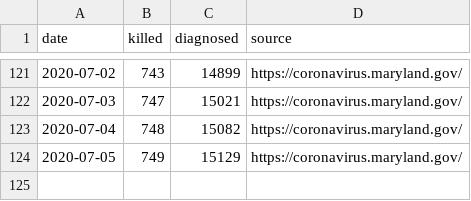
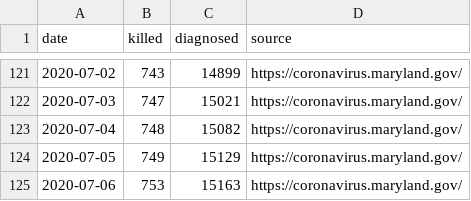
Before and after one commit to tkphd/covid19-curve-your-county, a CSV file: us_md_montgomery.csv, drawn as a sheet; only a part is shown, gaps mark what is left out; the diff names each change by its address in the sheet, - before the commit and + after, or states it on an @@ line.

```diff
--- a/us_md_montgomery.csv
+++ b/us_md_montgomery.csv
+row 125: 2020-07-06 | 753 | 15163 | https://coronavirus.maryland.gov/
```
Also changed, not shown: 3 other files.
